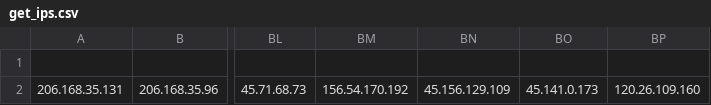
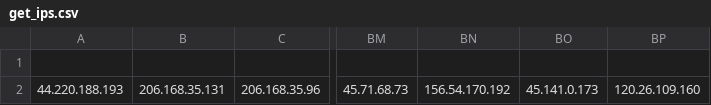
Before and after one commit to VictorCuralea/public-threat-intel-feeds, a CSV file: rawdata/cybercure/get_ips.csv, drawn as a sheet; only a part is shown, gaps mark what is left out; removed rows and columns are numbered as before the commit, all else as after; the diff names each change by its address in the sheet, - before the commit and + after, or states it on an @@ line.

```diff
--- a/rawdata/cybercure/get_ips.csv
+++ b/rawdata/cybercure/get_ips.csv
+column A, row 2: 44.220.188.193
-column BN, row 2: 45.156.129.109
```
Also changed, not shown: rawdata/abuse.ch/sslipblacklist.csv, 28 other files.
